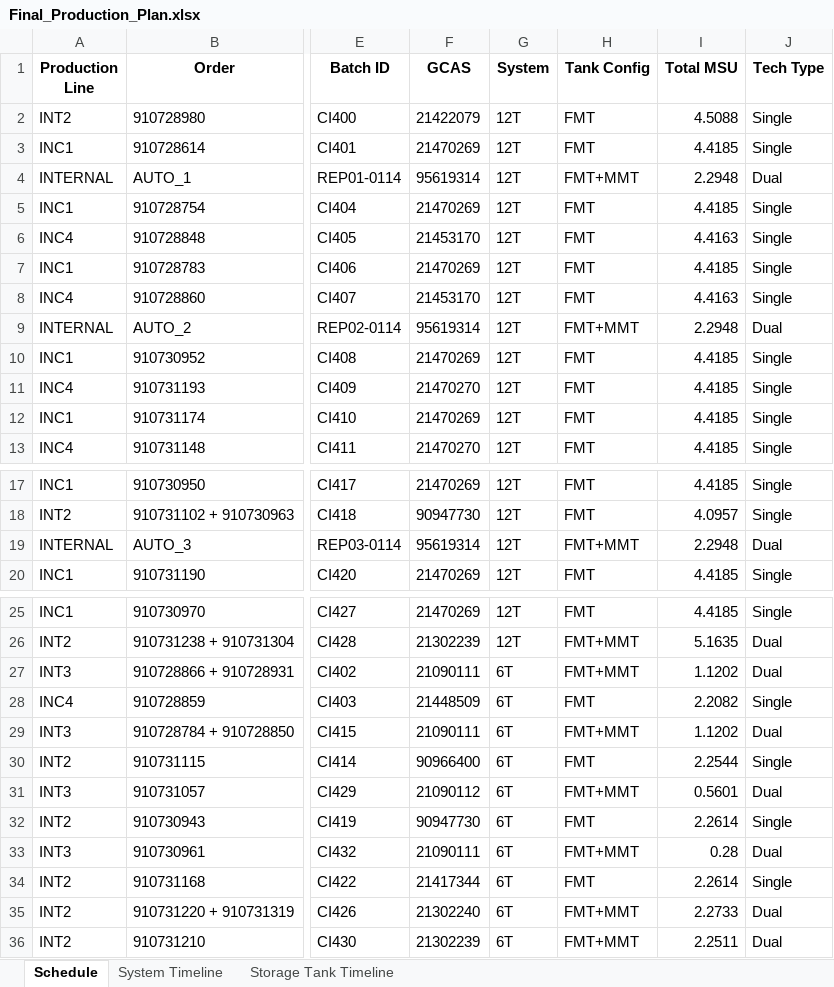
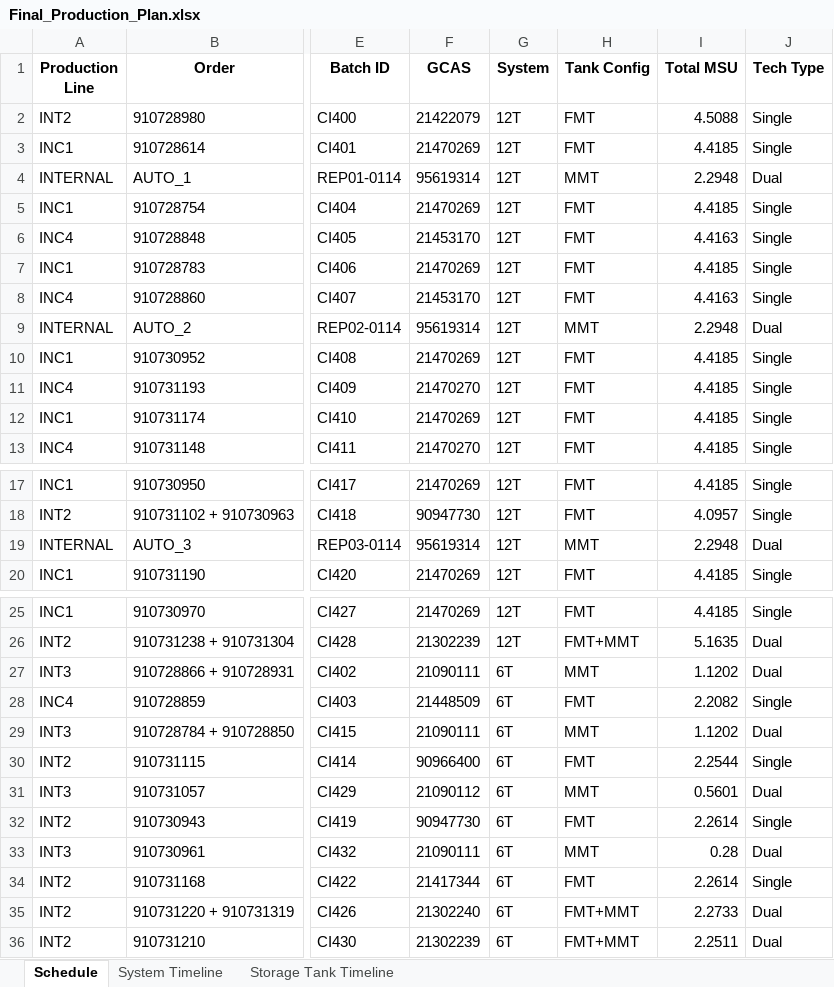
Before and after one commit to Aetheradix/PG-AutoProdTool, an Excel workbook: APPT/data/output/Final_Production_Plan.xlsx, sheet Schedule, drawn as a sheet; only a part is shown, gaps mark what is left out; values as stored, in another font and other column widths than the file's, no borders; the diff names each change by its address in the sheet, - before the commit and + after, or states it on an @@ line.

```diff
--- a/APPT/data/output/Final_Production_Plan.xlsx (sheet Schedule)
+++ b/APPT/data/output/Final_Production_Plan.xlsx (sheet Schedule)
-H4 (Tank Config): FMT+MMT
+H4 (Tank Config): MMT
-H9 (Tank Config): FMT+MMT
+H9 (Tank Config): MMT
-H19 (Tank Config): FMT+MMT
+H19 (Tank Config): MMT
-H27 (Tank Config): FMT+MMT
+H27 (Tank Config): MMT
-H29 (Tank Config): FMT+MMT
+H29 (Tank Config): MMT
-H31 (Tank Config): FMT+MMT
+H31 (Tank Config): MMT
-H33 (Tank Config): FMT+MMT
+H33 (Tank Config): MMT
```
Also changed, not shown: 1 other file.
